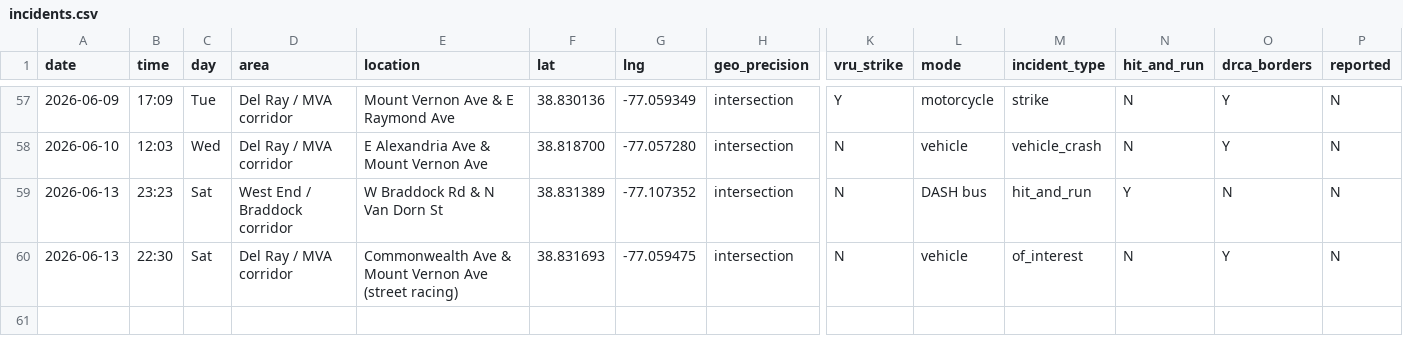
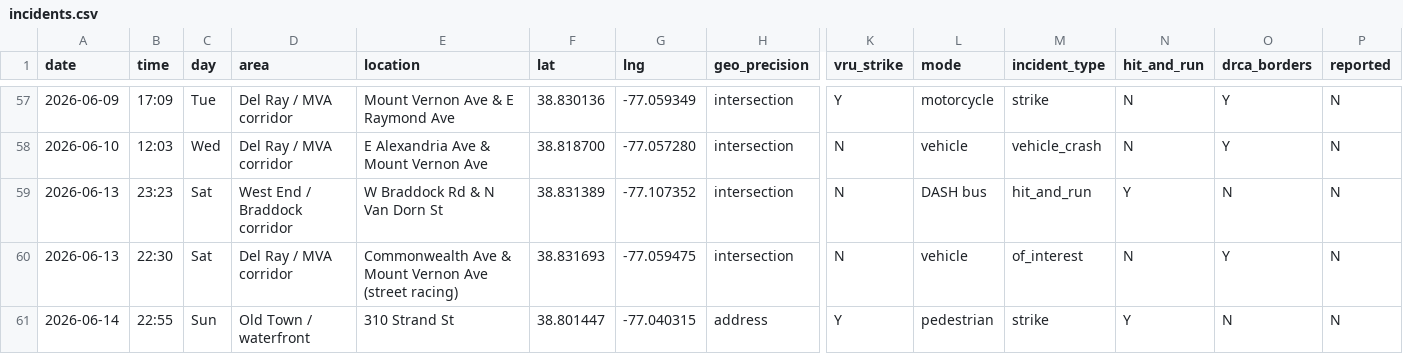
Before and after one commit to ElenaH77/alxdispatch, a CSV file: incidents.csv, drawn as a sheet; only a part is shown, gaps mark what is left out; rows hold the shown columns only; the diff names each change by its address in the sheet, - before the commit and + after, or states it on an @@ line.

```diff
--- a/incidents.csv
+++ b/incidents.csv
+row 61: 2026-06-14 | 22:55 | Sun | Old Town / waterfront | 310 Strand St | 38.801447 | -77.040315 | address | Y | pedestrian | strike | Y | N | N
```
Also changed, not shown: 2 other files.
